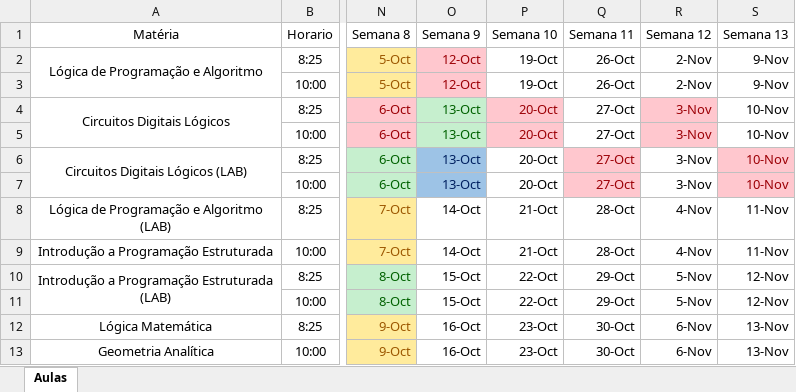
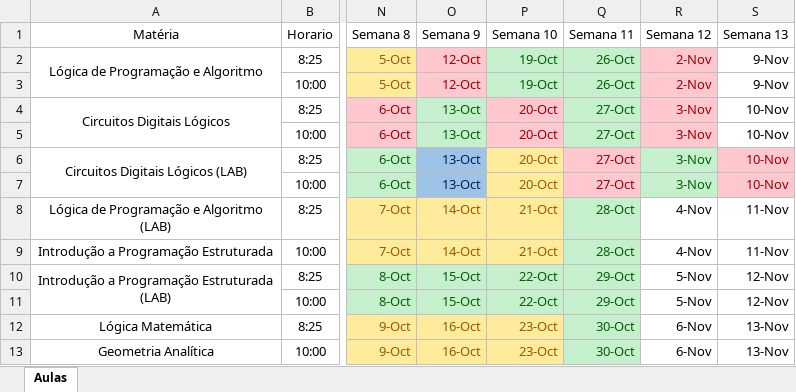
Before and after one commit to GabrielToth/Segundo-Semestre-unip, an Excel workbook: Informativos/Aulas_Links_e_Datas_de_Exercícios.xlsx, sheet Aulas, drawn as a sheet; only a part is shown, gaps mark what is left out; values as stored, in another font and other column widths than the file's, no borders; the diff names each change by its address in the sheet, - before the commit and + after, or states it on an @@ line.

```diff
--- a/Informativos/Aulas_Links_e_Datas_de_Exercícios.xlsx (sheet Aulas)
+++ b/Informativos/Aulas_Links_e_Datas_de_Exercícios.xlsx (sheet Aulas)
@@ P2:Q3 fill: none → #C6EFCE, text colour: black → #006100 @@
@@ R2:R3 fill: none → #FFC7CE, text colour: black → #9C0006 @@
@@ Q4:Q5 fill: none → #C6EFCE, text colour: black → #006100 @@
@@ P6:P7 fill: none → #FFEB9C, text colour: black → #9C5700 @@
@@ R6:R7 fill: none → #C6EFCE, text colour: black → #006100 @@
@@ O8:P9 fill: none → #FFEB9C, text colour: black → #9C5700 @@
@@ Q8:Q9 fill: none → #C6EFCE, text colour: black → #006100 @@
@@ O10:Q11 fill: none → #C6EFCE, text colour: black → #006100 @@
@@ O12:P13 fill: none → #FFEB9C, text colour: black → #9C5700 @@
@@ Q12:Q13 fill: none → #C6EFCE, text colour: black → #006100 @@
```
Also changed, not shown: 17 other files.
